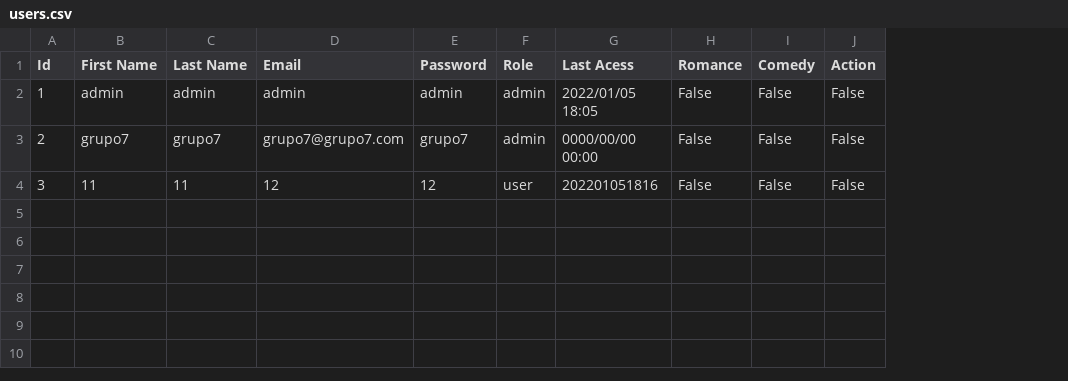
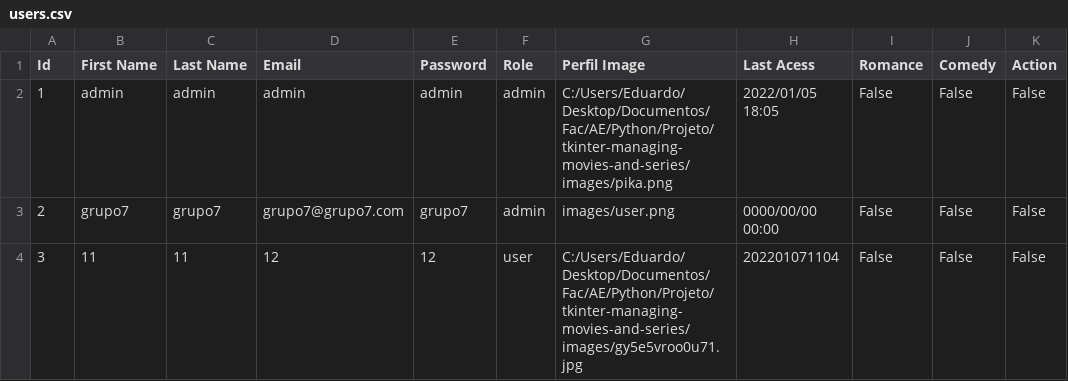
Before and after one commit to Bernardolgm99/tkinter-managing-movies-and-series, a CSV file: database/users.csv, drawn as a sheet; only a part is shown; addresses are those after the commit; the diff names each change by its address in the sheet, - before the commit and + after, or states it on an @@ line.

Commit message:
adição de dados

```diff
--- a/database/users.csv
+++ b/database/users.csv
+column G (Perfil Image), rows 2-4: C:/Users/Eduardo/Desktop/Documentos/Fac/AE/Python/Projeto/tkinter-managing-movies-and-series/images/pika.png | images/user.png | C:/Users/Eduardo/Desktop/Documentos/Fac/AE/Python/Projeto/tkinter-managing-movies-and-series/images/gy5e5vroo0u71.jpg
-H4 (Last Acess): 202201051816
+H4 (Last Acess): 202201071104
```
